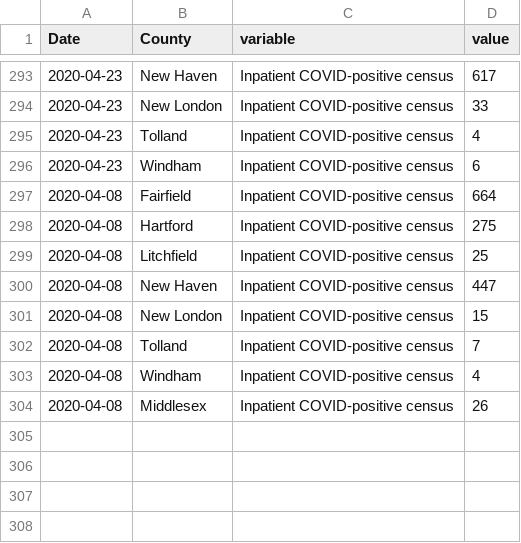
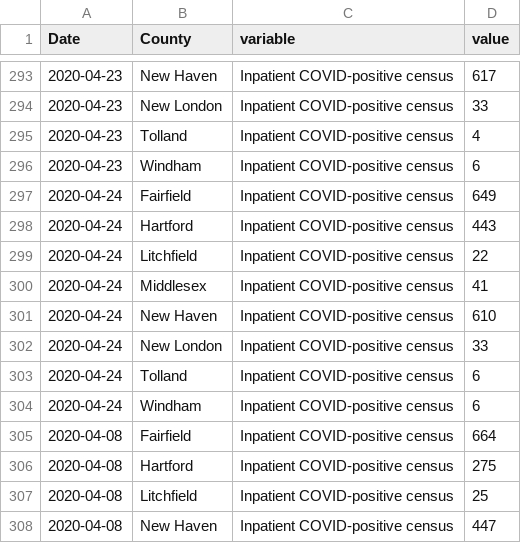
Before and after one commit to fcrawford/covid19_ct, a CSV file: data/ct_current_hosp.csv, drawn as a sheet; only a part is shown, gaps mark what is left out; the shorter side is filled out with more unchanged rows.

Commit message:
4/24 data

```diff
--- a/data/ct_current_hosp.csv
+++ b/data/ct_current_hosp.csv
@@ -296,2 +296,10 @@ Date,County,variable,value
 2020-04-23,Windham,Inpatient COVID-positive census,6
+2020-04-24,Fairfield,Inpatient COVID-positive census,649
+2020-04-24,Hartford,Inpatient COVID-positive census,443
+2020-04-24,Litchfield,Inpatient COVID-positive census,22
+2020-04-24,Middlesex,Inpatient COVID-positive census,41
+2020-04-24,New Haven,Inpatient COVID-positive census,610
+2020-04-24,New London,Inpatient COVID-positive census,33
+2020-04-24,Tolland,Inpatient COVID-positive census,6
+2020-04-24,Windham,Inpatient COVID-positive census,6
 2020-04-08,Fairfield,Inpatient COVID-positive census,664
```
Also changed, not shown: data/ct_cum_hosp.csv, data/ct_hosp_cap.csv, 1 other file.
